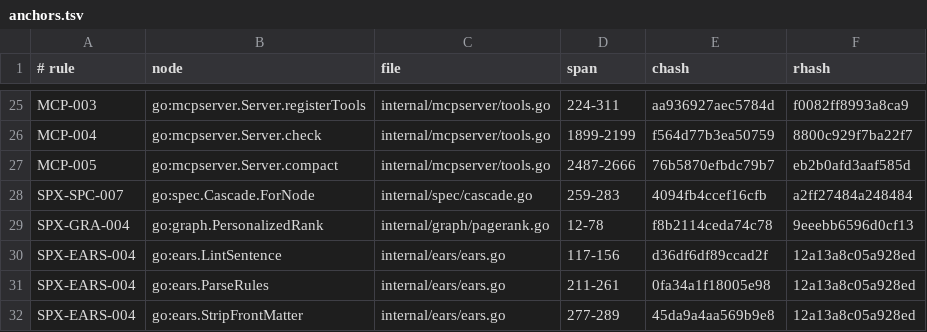
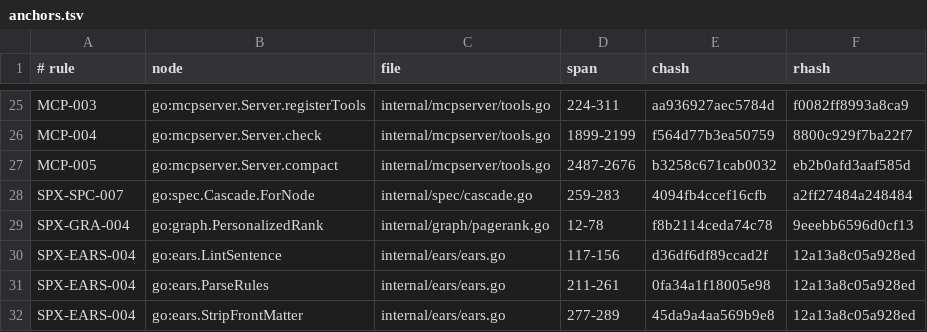
Before and after one commit to jxsl13/spectackle, a TSV file: .spectackle/anchors.tsv, drawn as a sheet; only a part is shown, gaps mark what is left out.

Commit message:
spectackle(done): B-01KYMCKDD5FYB records

```diff
--- a/.spectackle/anchors.tsv
+++ b/.spectackle/anchors.tsv
@@ -26,3 +26,3 @@ MCP-003	go:mcpserver.Server.registerTools	internal/mcpserver/tools.go	224-311	aa
 MCP-004	go:mcpserver.Server.check	internal/mcpserver/tools.go	1899-2199	f564d77b3ea50759	8800c929f7ba22f7
-MCP-005	go:mcpserver.Server.compact	internal/mcpserver/tools.go	2487-2666	76b5870efbdc79b7	eb2b0afd3aaf585d
+MCP-005	go:mcpserver.Server.compact	internal/mcpserver/tools.go	2487-2676	b3258c671cab0032	eb2b0afd3aaf585d
 SPX-SPC-007	go:spec.Cascade.ForNode	internal/spec/cascade.go	259-283	4094fb4ccef16cfb	a2ff27484a248484
```
